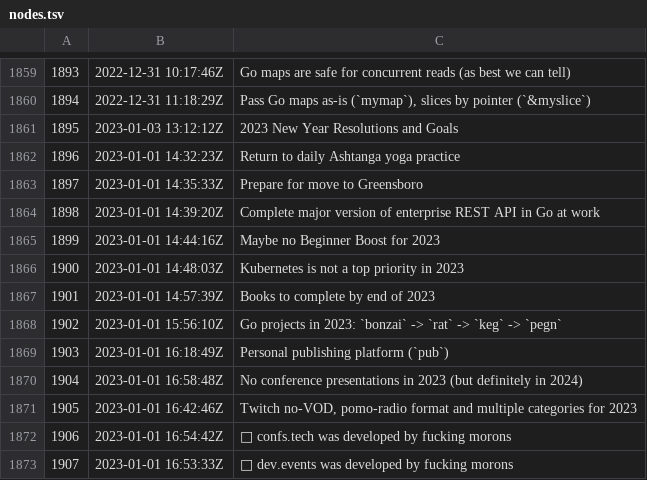
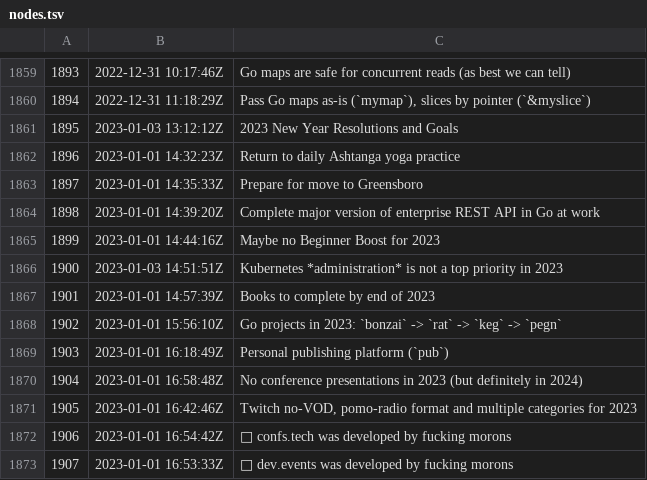
Before and after one commit to rwxrob/zet, a TSV file: docs/dex/nodes.tsv, drawn as a sheet; only a part is shown, gaps mark what is left out.

```diff
--- a/docs/dex/nodes.tsv
+++ b/docs/dex/nodes.tsv
@@ -1865,3 +1865,3 @@
 1899	2023-01-01 14:44:16Z	Maybe no Beginner Boost for 2023
-1900	2023-01-01 14:48:03Z	Kubernetes is not a top priority in 2023
+1900	2023-01-03 14:51:51Z	Kubernetes *administration* is not a top priority in 2023
 1901	2023-01-01 14:57:39Z	Books to complete by end of 2023
```
Also changed, not shown: 4 other files.
